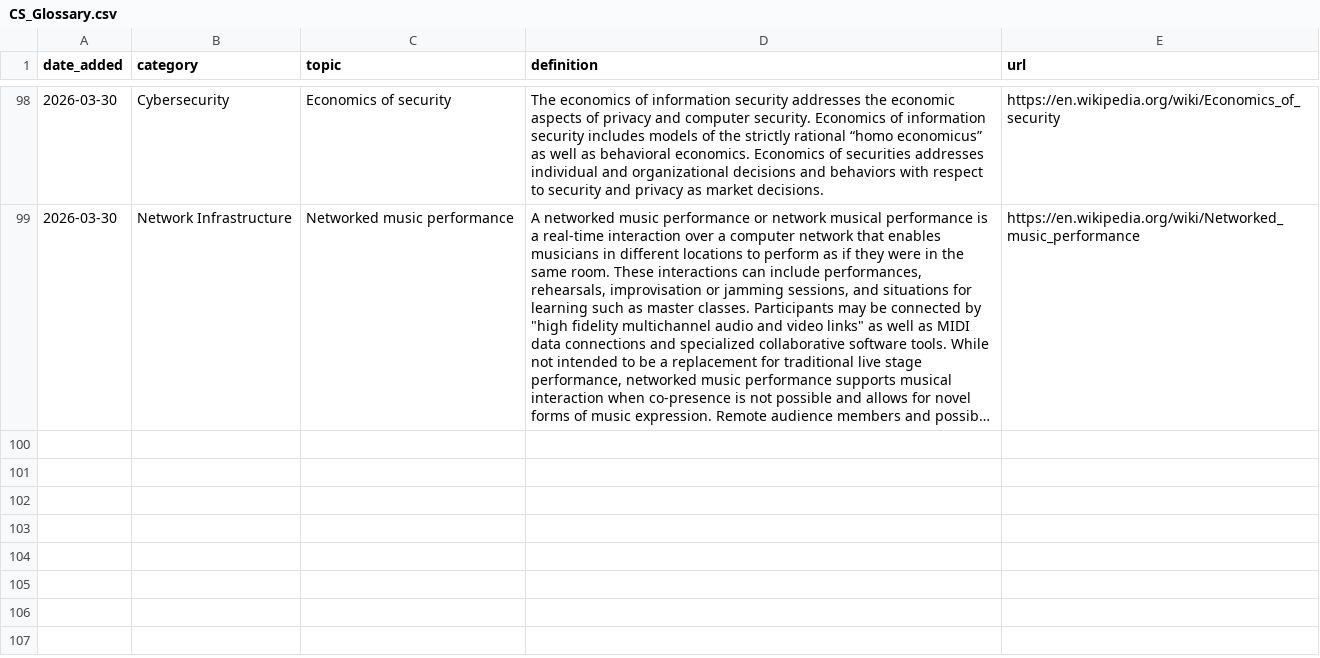
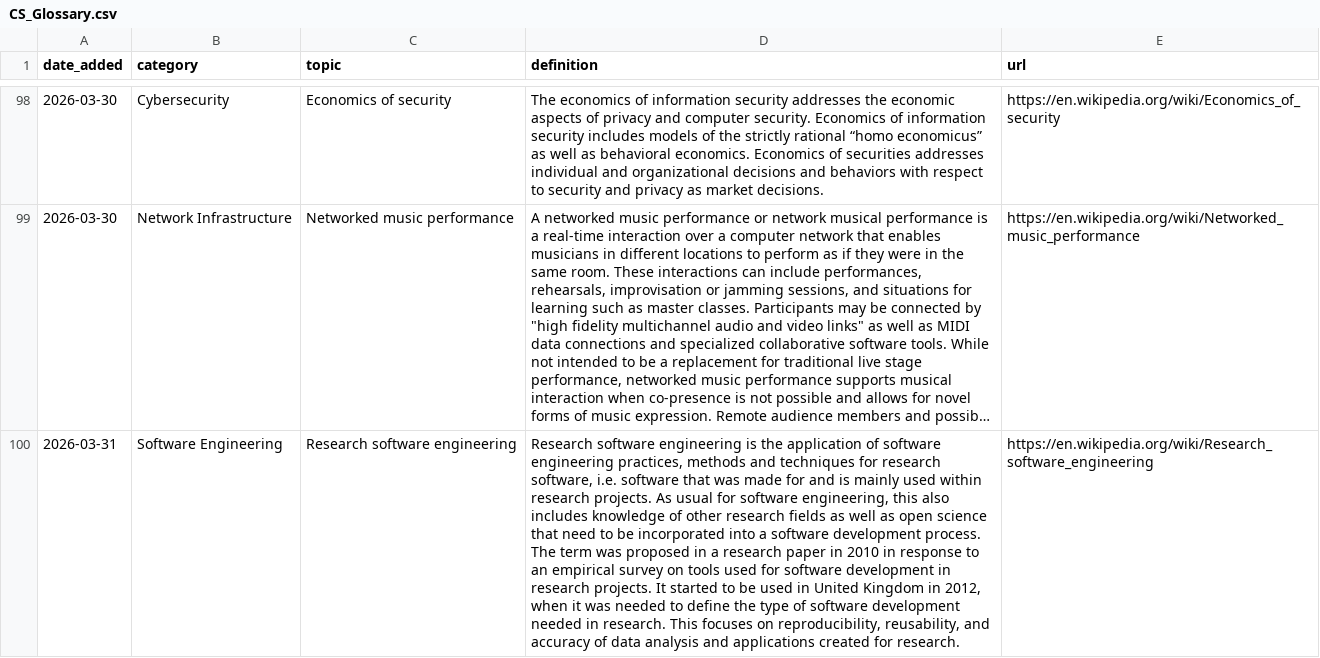
Before and after one commit to Jeffin03/DevDigest, a CSV file: CS_Glossary.csv, drawn as a sheet; only a part is shown, gaps mark what is left out; long unchanged cells end in …; the diff names each change by its address in the sheet, - before the commit and + after, or states it on an @@ line.

```diff
--- a/CS_Glossary.csv
+++ b/CS_Glossary.csv
+row 100: 2026-03-31 | Software Engineering | Research software engineering | Research software engineering is the application of software engineering practices, methods and techniques for research software, i.e. software that was made for and is mainly used within research projects. As usual for software engineering, this also includes knowledge of other research fields as well as open science that need to be incorporated into a software development process. The term was proposed in a research paper in 2010 in response to an empirical survey on tools used for software development in research projects. It started to be used in United Kingdom in 2012, when it was needed to define the type of software development needed in research. This focuses on reproducibility, reusability, and accuracy of data analysis and applications created for research. | https://en.wikipedia.org/wiki/Research_software_engineering
```
